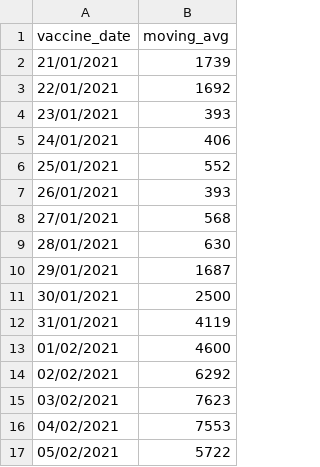
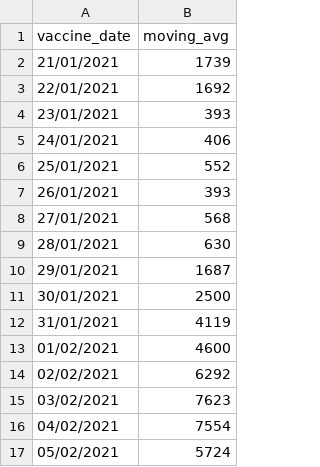
Before and after one commit to CodeForManaus/vacina-manaus-backend, a CSV file: analytics/vaccine_date_count_moving_avg.csv, drawn as a sheet.

```diff
--- a/analytics/vaccine_date_count_moving_avg.csv
+++ b/analytics/vaccine_date_count_moving_avg.csv
@@ -15,3 +15,3 @@
 03/02/2021,7623
-04/02/2021,7553
-05/02/2021,5722
+04/02/2021,7554
+05/02/2021,5724
```
Also changed, not shown: analytics/service_group_count.csv, analytics/vaccine_date_count.csv, 15 other files.
